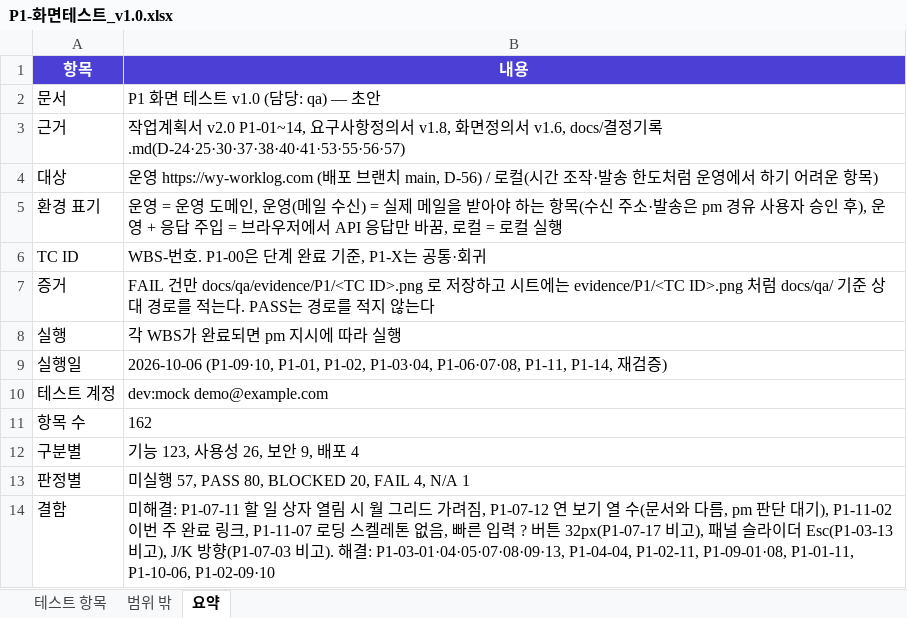
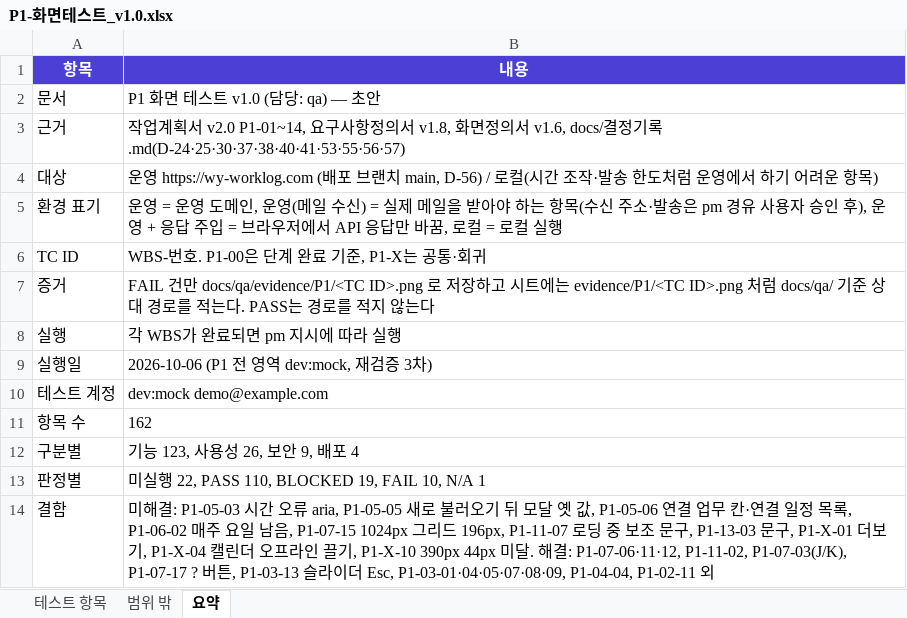
Before and after one commit to tungasa200/erp-project, an Excel workbook: docs/qa/P1-화면테스트_v1.0.xlsx, sheet 요약, drawn as a sheet; values as stored, in another font and other column widths than the file's, no borders; the diff names each change by its address in the sheet, - before the commit and + after, or states it on an @@ line.

```diff
--- a/docs/qa/P1-화면테스트_v1.0.xlsx (sheet 요약)
+++ b/docs/qa/P1-화면테스트_v1.0.xlsx (sheet 요약)
-B9 (내용): 2026-10-06 (P1-09·10, P1-01, P1-02, P1-03·04, P1-06·07·08, P1-11, P1-14, 재검증)
+B9 (내용): 2026-10-06 (P1 전 영역 dev:mock, 재검증 3차)
-B13 (내용): 미실행 57, PASS 80, BLOCKED 20, FAIL 4, N/A 1
+B13 (내용): 미실행 22, PASS 110, BLOCKED 19, FAIL 10, N/A 1
-B14 (내용): 미해결: P1-07-11 할 일 상자 열림 시 월 그리드 가려짐, P1-07-12 연 보기 열 수(문서와 다름, pm 판단 대기), P1-11-02 이번 주 완료 링크, P1-11-07 로딩 스켈레톤 없음, 빠른 입력 ? 버튼 32px(P1-07-17 비고), 패널 슬라이더 Esc(P1-03-13 비고), J/K 방향(P1-07-03 비고). 해결: P1-03-01·04·05·07·08·09·13, P1-04-04, P1-02-11, P1-09-01·08, P1-01-11, P1-10-06, P1-02-09·10
+B14 (내용): 미해결: P1-05-03 시간 오류 aria, P1-05-05 새로 불러오기 뒤 모달 옛 값, P1-05-06 연결 업무 칸·연결 일정 목록, P1-06-02 매주 요일 남음, P1-07-15 1024px 그리드 196px, P1-11-07 로딩 중 보조 문구, P1-13-03 문구, P1-X-01 더보기, P1-X-04 캘린더 오프라인 끌기, P1-X-10 390px 44px 미달. 해결: P1-07-06·11·12, P1-11-02, P1-07-03(J/K), P1-07-17 ? 버튼, P1-03-13 슬라이더 Esc, P1-03-01·04·05·07·08·09, P1-04-04, P1-02-11 외
```
Also changed, not shown: sheet 테스트 항목, 2 other files.
